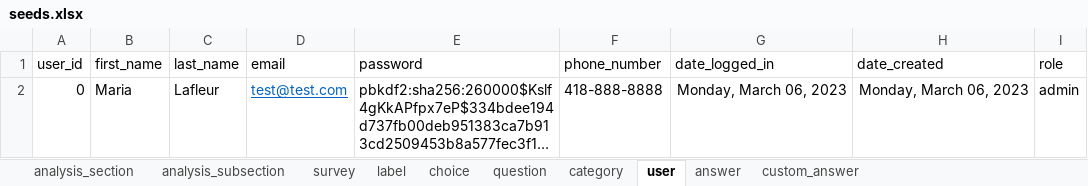
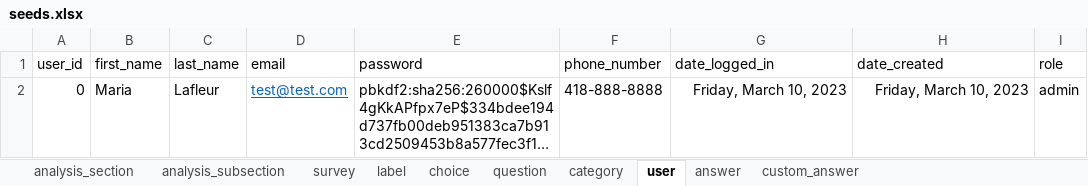
Before and after one commit to je-bert/e-barometre, an Excel workbook: flask-app/seeds.xlsx, sheet user, drawn as a sheet; long unchanged cells end in …; values as stored, in another font and other column widths than the file's, no borders; table styles not drawn; the diff names each change by its address in the sheet, - before the commit and + after, or states it on an @@ line.

```diff
--- a/flask-app/seeds.xlsx (sheet user)
+++ b/flask-app/seeds.xlsx (sheet user)
-G2 (date_logged_in): Monday, March 06, 2023
+G2 (date_logged_in): Friday, March 10, 2023
-H2 (date_created): Monday, March 06, 2023
+H2 (date_created): Friday, March 10, 2023
```
Also changed, not shown: sheet analysis_subsection, sheet answer, sheet custom_answer, 2 other files.
